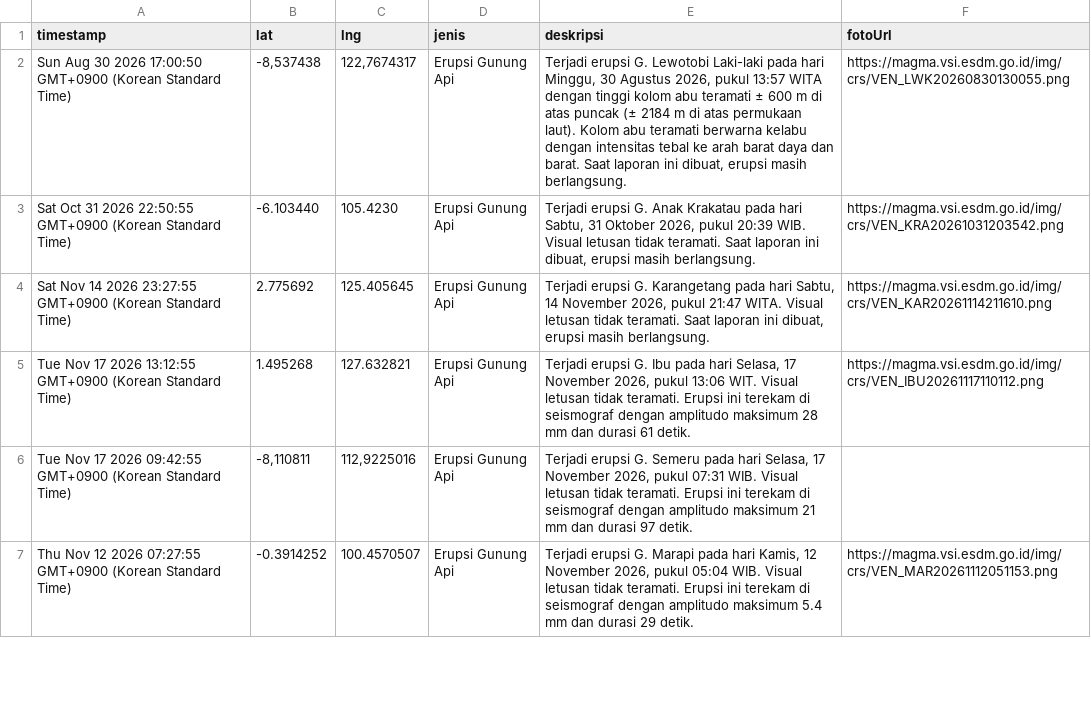
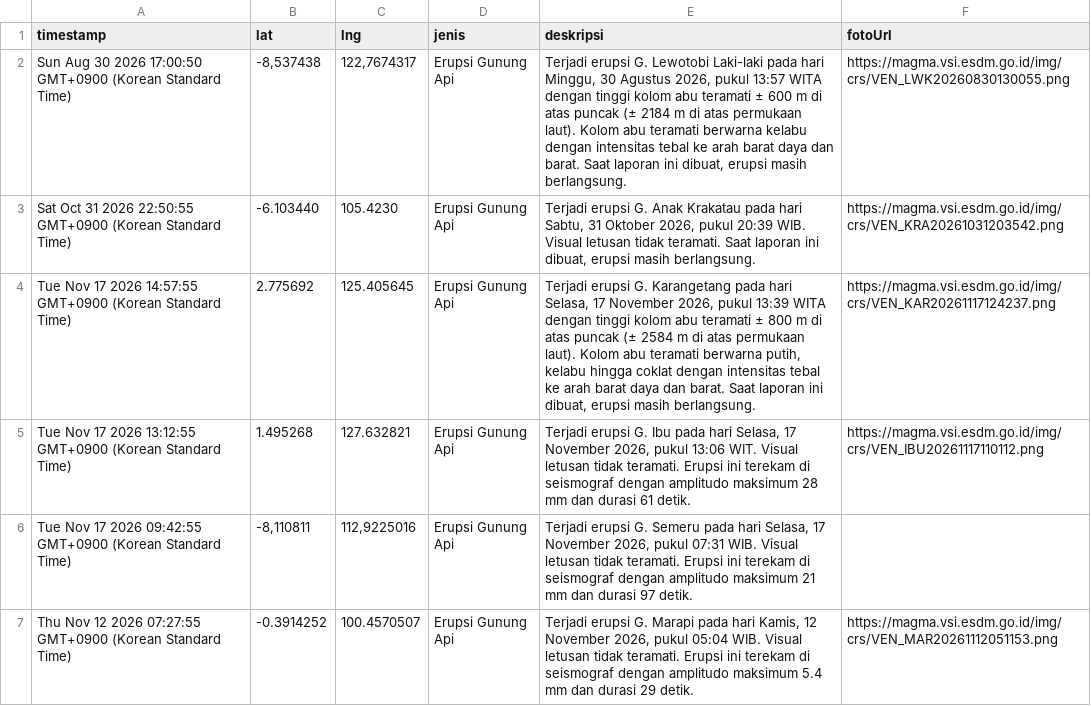
Before and after one commit to gpmlabuangnamrole-cell/Rescue, a CSV file: Laporan Rescue.csv, drawn as a sheet; only a part is shown.

Commit message:
Update Laporan Rescue otomatis dari Google Sheet

```diff
--- a/Laporan Rescue.csv
+++ b/Laporan Rescue.csv
@@ -3,3 +3,3 @@
 "Sat Oct 31 2026 22:50:55 GMT+0900 (Korean Standard Time)","-6.103440","105.4230","Erupsi Gunung Api","Terjadi erupsi G. Anak Krakatau pada hari Sabtu, 31 Oktober 2026, pukul 20:39 WIB. Visual letusan tidak teramati. Saat laporan ini dibuat, erupsi masih berlangsung.","https://magma.vsi.esdm.go.id/img/crs/VEN_KRA20261031203542.png"
-"Sat Nov 14 2026 23:27:55 GMT+0900 (Korean Standard Time)","2.775692","125.405645","Erupsi Gunung Api","Terjadi erupsi G. Karangetang pada hari Sabtu, 14 November 2026, pukul 21:47 WITA. Visual letusan tidak teramati. Saat laporan ini dibuat, erupsi masih berlangsung.","https://magma.vsi.esdm.go.id/img/crs/VEN_KAR20261114211610.png"
+"Tue Nov 17 2026 14:57:55 GMT+0900 (Korean Standard Time)","2.775692","125.405645","Erupsi Gunung Api","Terjadi erupsi G. Karangetang pada hari Selasa, 17 November 2026, pukul 13:39 WITA dengan tinggi kolom abu teramati ± 800 m di atas puncak (± 2584 m di atas permukaan laut). Kolom abu teramati berwarna putih, kelabu hingga coklat dengan intensitas tebal ke arah barat daya dan barat. Saat laporan ini dibuat, erupsi masih berlangsung.","https://magma.vsi.esdm.go.id/img/crs/VEN_KAR20261117124237.png"
 "Tue Nov 17 2026 13:12:55 GMT+0900 (Korean Standard Time)","1.495268","127.632821","Erupsi Gunung Api","Terjadi erupsi G. Ibu pada hari Selasa, 17 November 2026, pukul 13:06 WIT. Visual letusan tidak teramati. Erupsi ini terekam di seismograf dengan amplitudo maksimum 28 mm dan durasi 61 detik.","https://magma.vsi.esdm.go.id/img/crs/VEN_IBU20261117110112.png"
```
